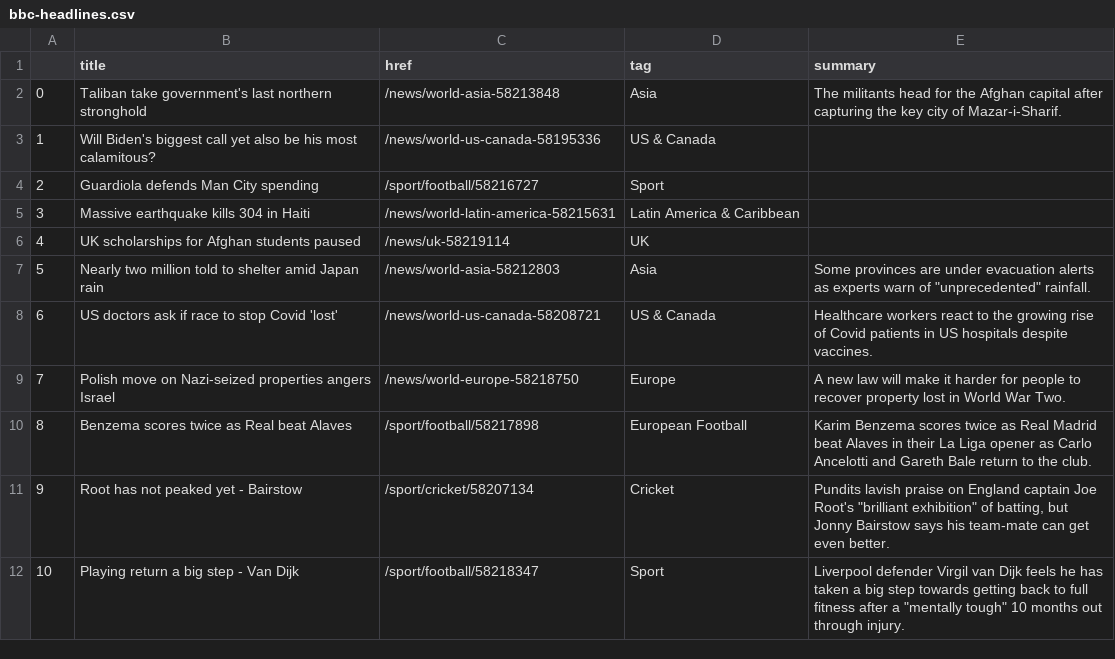
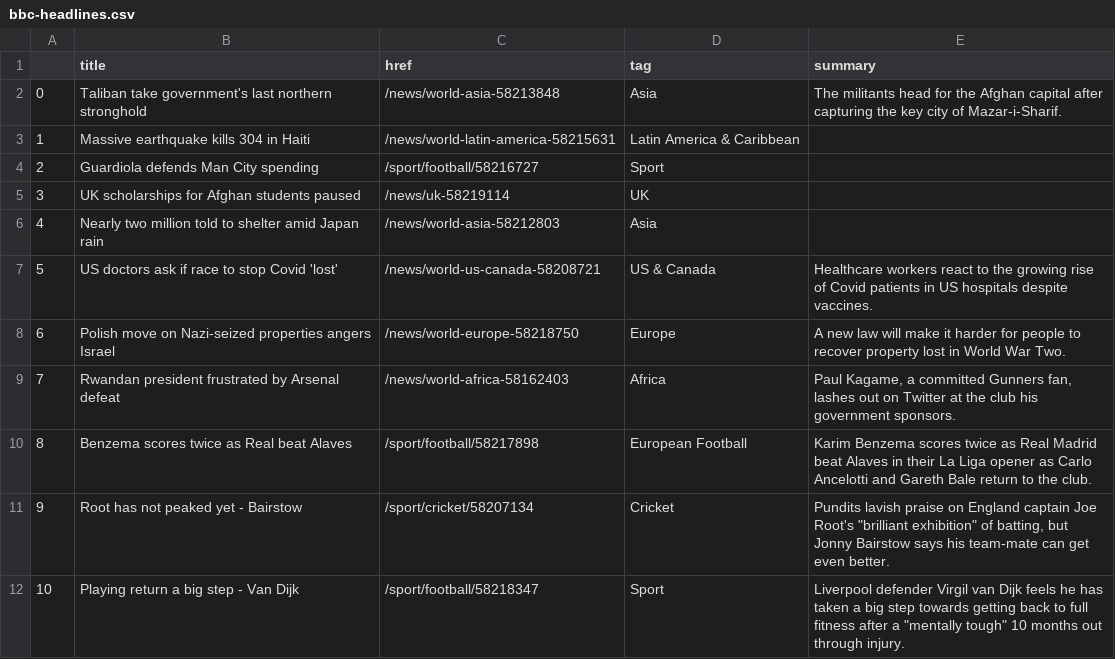
Before and after one commit to anth3lia/automatic-scraper, a CSV file: bbc-headlines.csv, drawn as a sheet; only a part is shown; removed rows and columns are numbered as before the commit, all else as after; the diff names each change by its address in the sheet, - before the commit and + after, or states it on an @@ line.

```diff
--- a/bbc-headlines.csv
+++ b/bbc-headlines.csv
-row 3: 1 | Will Biden's biggest call yet also be his most calamitous? | /news/world-us-canada-58195336 | US & Canada
@@ row 5 moved to row 3: 1 @@
@@ column A renumbered between rows 5 and 8 @@
-E6 (summary): Some provinces are under evacuation alerts as experts warn of "unprecedented" rainfall.
+E6 (summary): (empty)
+row 9: 7 | Rwandan president frustrated by Arsenal defeat | /news/world-africa-58162403 | Africa | Paul Kagame, a committed Gunners fan, lashes out on Twitter at the club his government sponsors.
```
